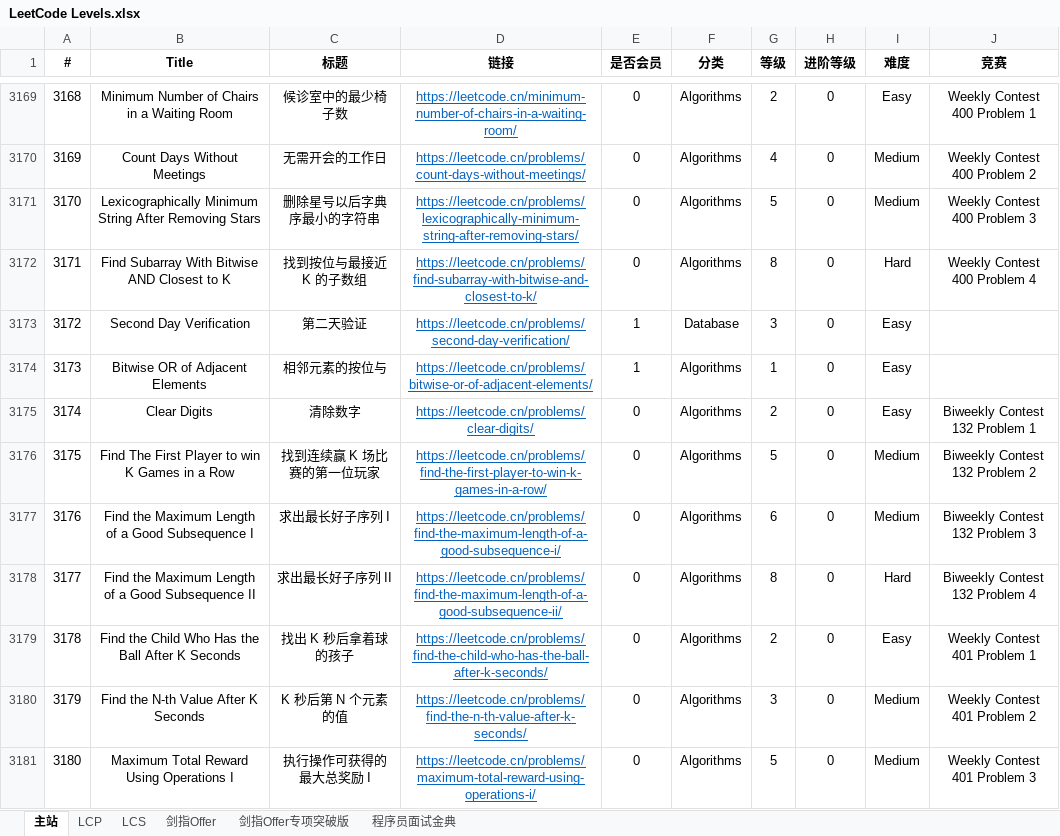
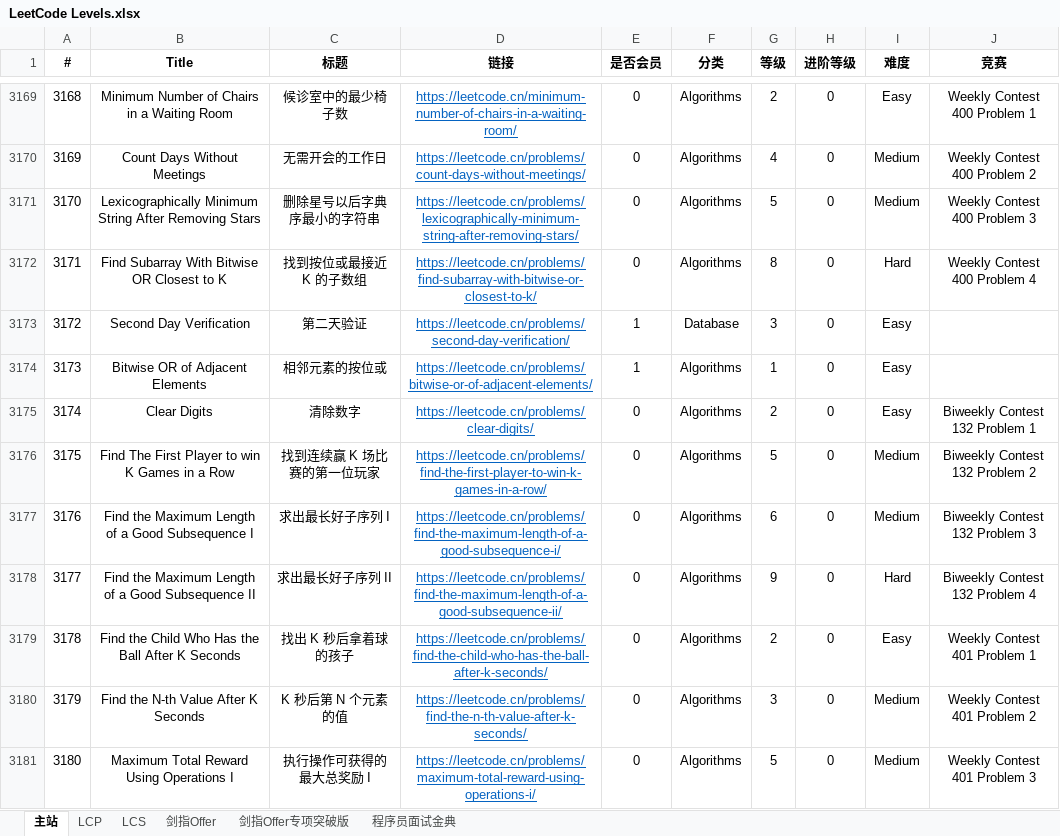
Before and after one commit to stormsunshine/LeetCode-Levels, an Excel workbook: LeetCode Levels.xlsx, sheet 主站, drawn as a sheet; only a part is shown, gaps mark what is left out; values as stored, in another font and other column widths than the file's, no borders; conditional formats not drawn; the diff covers the shown part only; the diff names each change by its address in the sheet, - before the commit and + after, or states it on an @@ line.

Commit message:
Update levels

```diff
--- a/LeetCode Levels.xlsx (sheet 主站)
+++ b/LeetCode Levels.xlsx (sheet 主站)
-B3172 (Title): Find Subarray With Bitwise AND Closest to K
+B3172 (Title): Find Subarray With Bitwise OR Closest to K
-C3172 (标题): 找到按位与最接近 K 的子数组
+C3172 (标题): 找到按位或最接近 K 的子数组
-D3172 (链接): https://leetcode.cn/problems/find-subarray-with-bitwise-and-closest-to-k/
+D3172 (链接): https://leetcode.cn/problems/find-subarray-with-bitwise-or-closest-to-k/
-C3174 (标题): 相邻元素的按位与
+C3174 (标题): 相邻元素的按位或
-G3178 (等级): 8
+G3178 (等级): 9
```
Also changed, not shown: 6 added rows and 3 edited cells elsewhere in this sheet.
